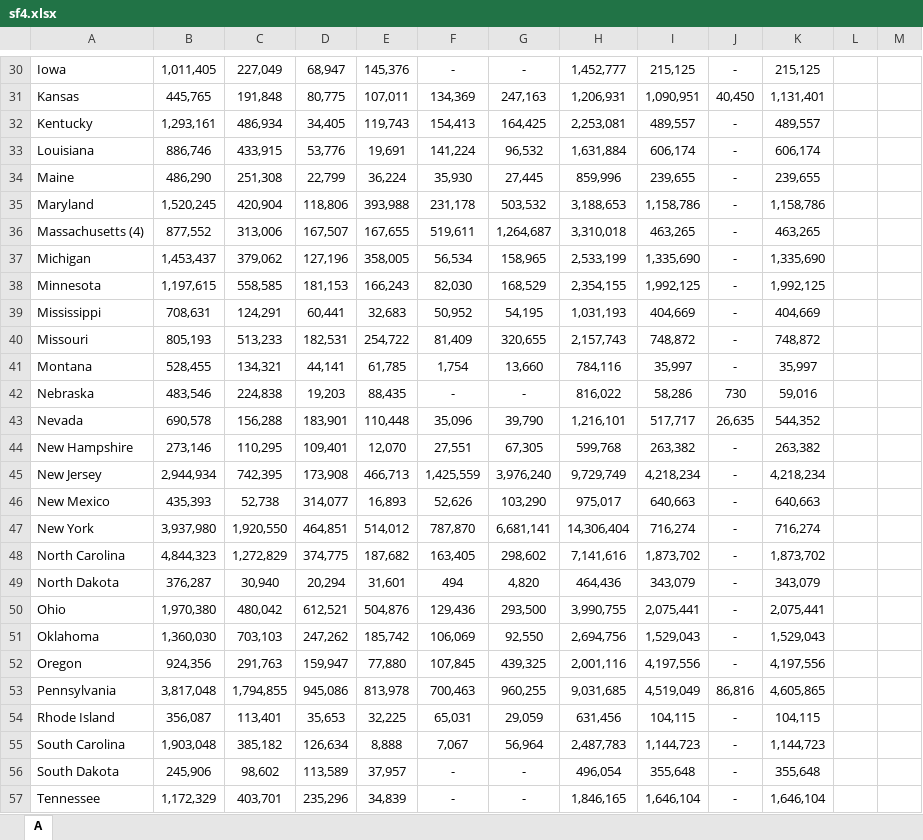
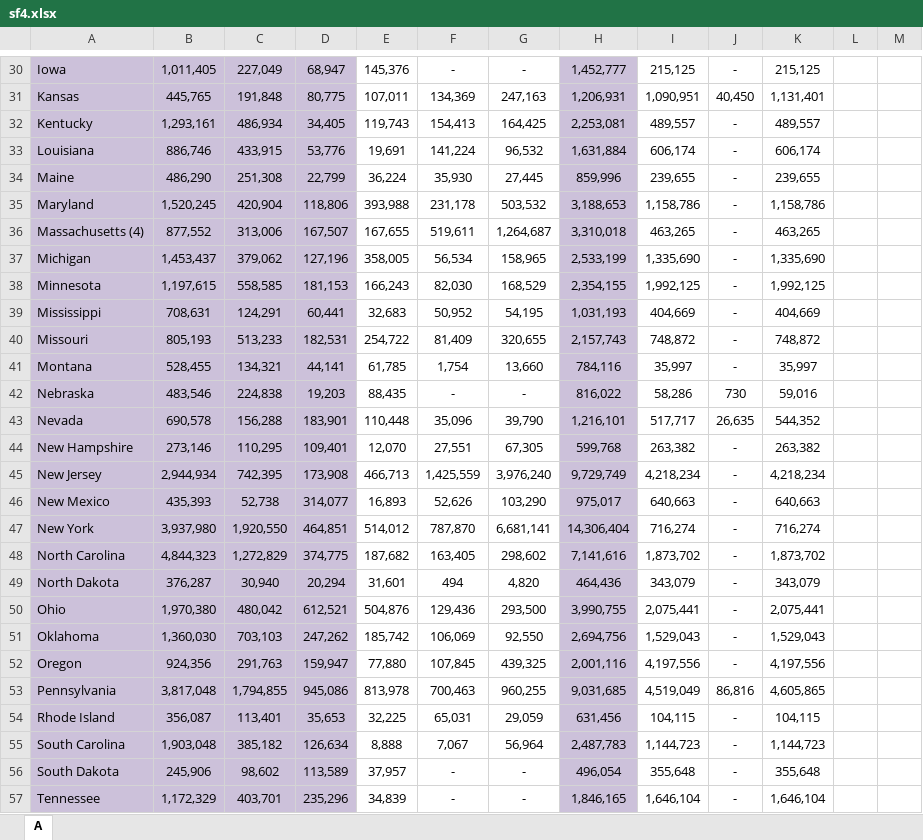
Before and after one commit to thuy2020/annual_highway_report_27th, an Excel workbook: data/sf4.xlsx, sheet A, drawn as a sheet; only a part is shown, gaps mark what is left out; values as stored, in another font and other column widths than the file's, no borders; the diff covers the shown part only; the diff names each change by its address in the sheet, - before the commit and + after, or states it on an @@ line.

```diff
--- a/data/sf4.xlsx (sheet A)
+++ b/data/sf4.xlsx (sheet A)
-A30:D57 fill: none
+A30:D57 fill: #CCC1DA
-H30:H57 fill: none
+H30:H57 fill: #CCC1DA
```
Also changed, not shown: 3 edited cells and cell formats elsewhere in this sheet, 10 other files.
